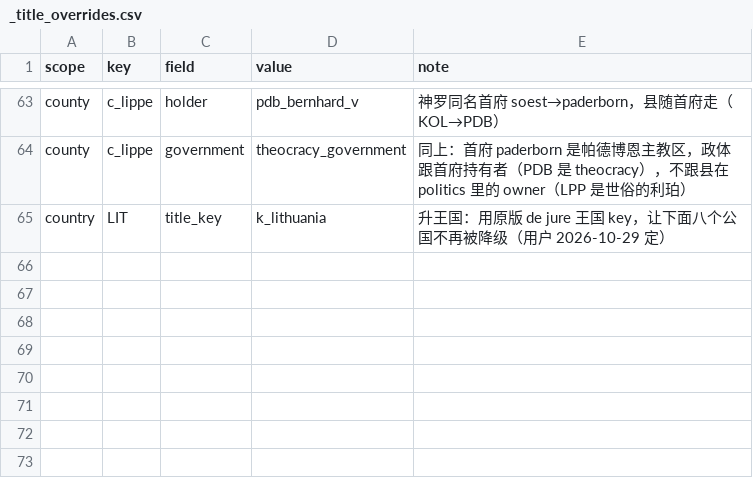
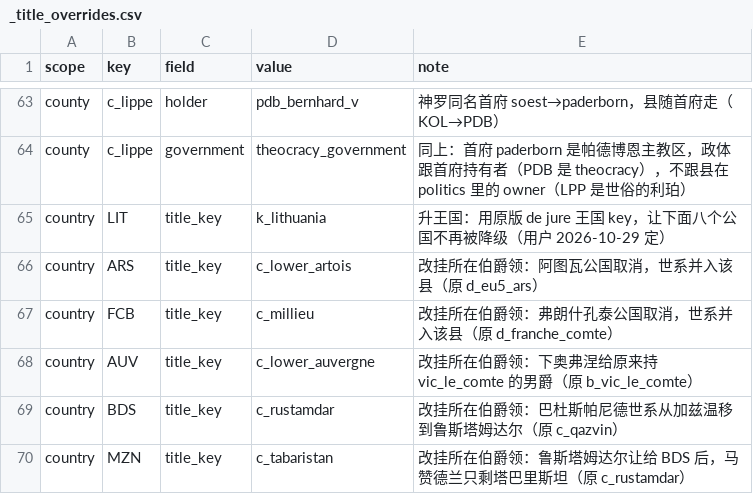
Before and after one commit to hathaway682/EU5_1337_to_ck3, a CSV file: gen_debug/_title_overrides.csv, drawn as a sheet; only a part is shown, gaps mark what is left out.

```diff
--- a/gen_debug/_title_overrides.csv
+++ b/gen_debug/_title_overrides.csv
@@ -65 +65,6 @@ county,c_lippe,government,theocracy_government,同上：首府 paderborn 是帕
 country,LIT,title_key,k_lithuania,升王国：用原版 de jure 王国 key，让下面八个公国不再被降级（用户 2026-10-29 定）
+country,ARS,title_key,c_lower_artois,改挂所在伯爵领：阿图瓦公国取消，世系并入该县（原 d_eu5_ars）
+country,FCB,title_key,c_millieu,改挂所在伯爵领：弗朗什孔泰公国取消，世系并入该县（原 d_franche_comte）
+country,AUV,title_key,c_lower_auvergne,改挂所在伯爵领：下奥弗涅给原来持 vic_le_comte 的男爵（原 b_vic_le_comte）
+country,BDS,title_key,c_rustamdar,改挂所在伯爵领：巴杜斯帕尼德世系从加兹温移到鲁斯塔姆达尔（原 c_qazvin）
+country,MZN,title_key,c_tabaristan,改挂所在伯爵领：鲁斯塔姆达尔让给 BDS 后，马赞德兰只剩塔巴里斯坦（原 c_rustamdar）
```
Also changed, not shown: 16 other files.
